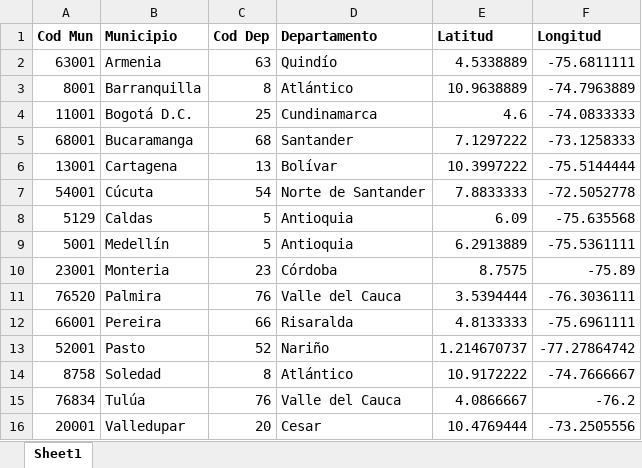
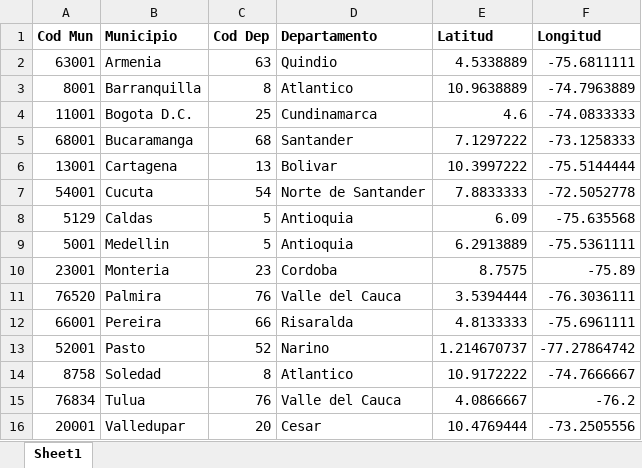
Before and after one commit to eporrasm/rna-trabajo1, an Excel workbook: ciudades.xlsx, sheet Sheet1, drawn as a sheet; values as stored, in another font and other column widths than the file's, no borders; the diff names each change by its address in the sheet, - before the commit and + after, or states it on an @@ line.

```diff
--- a/ciudades.xlsx (sheet Sheet1)
+++ b/ciudades.xlsx (sheet Sheet1)
-D2 (Departamento): Quindío
+D2 (Departamento): Quindio
-D3 (Departamento): Atlántico
+D3 (Departamento): Atlantico
-B4 (Municipio): Bogotá D.C.
+B4 (Municipio): Bogota D.C.
-D6 (Departamento): Bolívar
+D6 (Departamento): Bolivar
-B7 (Municipio): Cúcuta
+B7 (Municipio): Cucuta
-B9 (Municipio): Medellín
+B9 (Municipio): Medellin
-D10 (Departamento): Córdoba
+D10 (Departamento): Cordoba
-D13 (Departamento): Nariño
+D13 (Departamento): Narino
-D14 (Departamento): Atlántico
+D14 (Departamento): Atlantico
-B15 (Municipio): Tulúa
+B15 (Municipio): Tulua
```
Also changed, not shown: 1 other file.
